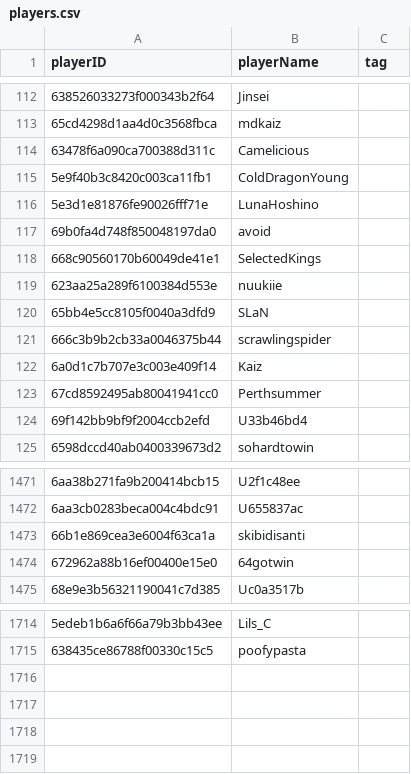
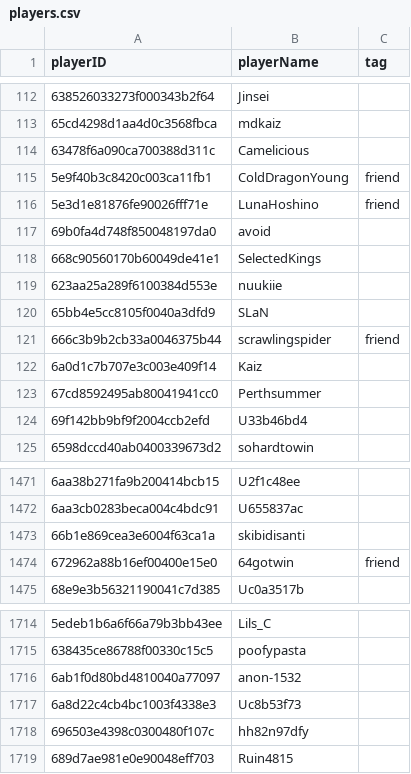
Before and after one commit to nskvideos/claw-tracker-site, a CSV file: players.csv, drawn as a sheet; only a part is shown, gaps mark what is left out.

Commit message:
notification update with player update

```diff
--- a/players.csv
+++ b/players.csv
@@ -114,4 +114,4 @@ playerID,playerName,tag
 63478f6a090ca700388d311c,Camelicious,
-5e9f40b3c8420c003ca11fb1,ColdDragonYoung,
-5e3d1e81876fe90026fff71e,LunaHoshino,
+5e9f40b3c8420c003ca11fb1,ColdDragonYoung,friend
+5e3d1e81876fe90026fff71e,LunaHoshino,friend
 69b0fa4d748f850048197da0,avoid,
@@ -120,3 +120,3 @@ playerID,playerName,tag
 65bb4e5cc8105f0040a3dfd9,SLaN,
-666c3b9b2cb33a0046375b44,scrawlingspider,
+666c3b9b2cb33a0046375b44,scrawlingspider,friend
 6a0d1c7b707e3c003e409f14,Kaiz,
@@ -1473,3 +1473,3 @@ playerID,playerName,tag
 66b1e869cea3e6004f63ca1a,skibidisanti,
-672962a88b16ef00400e15e0,64gotwin,
+672962a88b16ef00400e15e0,64gotwin,friend
 68e9e3b56321190041c7d385,Uc0a3517b,
@@ -1715 +1715,5 @@ playerID,playerName,tag
 638435ce86788f00330c15c5,poofypasta,
+6ab1f0d80bd4810040a77097,anon-1532,
+6a8d22c4cb4bc1003f4338e3,Uc8b53f73,
+696503e4398c0300480f107c,hh82n97dfy,
+689d7ae981e0e90048eff703,Ruin4815,
```
Also changed, not shown: 1 other file.
